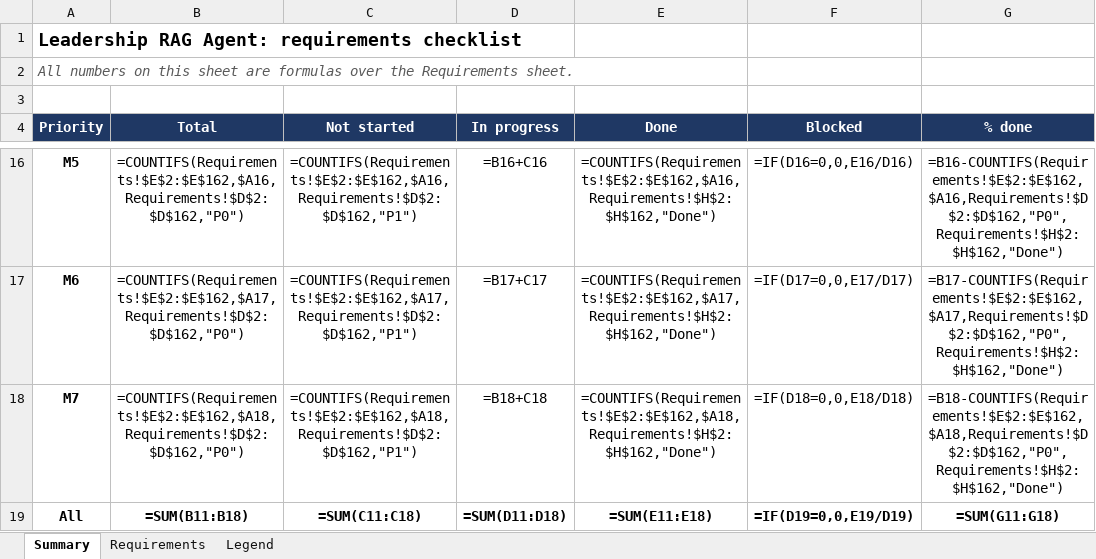
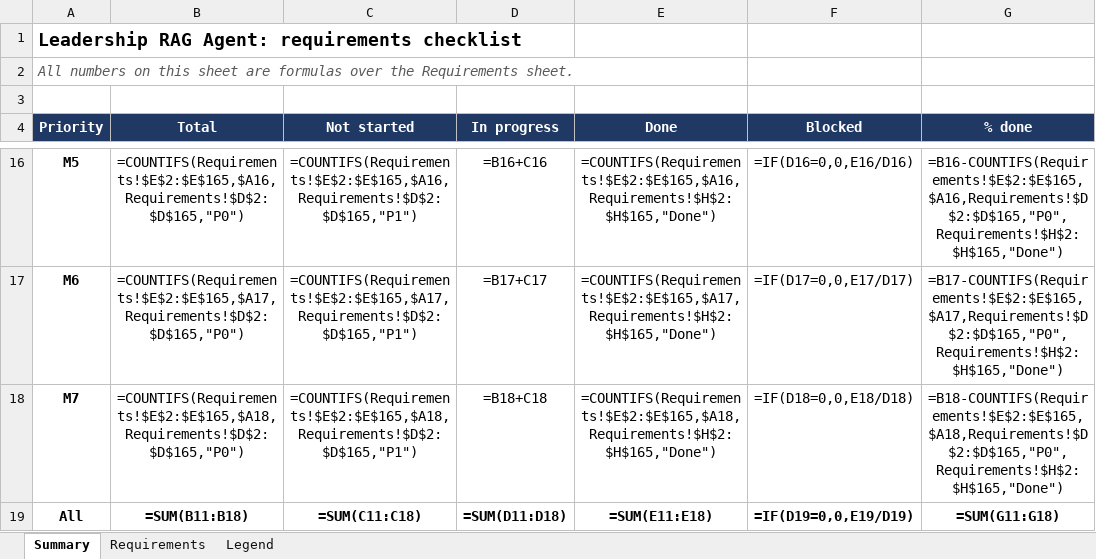
Before and after one commit to ChristinaPuth/Exectrace, an Excel workbook: SPEC_checklist.xlsx, sheet Summary, drawn as a sheet; only a part is shown, gaps mark what is left out; values as stored, in another font and other column widths than the file's, no borders; formulas without a stored value are shown as written; conditional formats not drawn; the diff covers the shown part only; the diff names each change by its address in the sheet, - before the commit and + after, or states it on an @@ line.

```diff
--- a/SPEC_checklist.xlsx (sheet Summary)
+++ b/SPEC_checklist.xlsx (sheet Summary)
-B16 (Total): =COUNTIFS(Requirements!$E$2:$E$162,$A16,Requirements!$D$2:$D$162,"P0")
+B16 (Total): =COUNTIFS(Requirements!$E$2:$E$165,$A16,Requirements!$D$2:$D$165,"P0")
-C16 (Not started): =COUNTIFS(Requirements!$E$2:$E$162,$A16,Requirements!$D$2:$D$162,"P1")
+C16 (Not started): =COUNTIFS(Requirements!$E$2:$E$165,$A16,Requirements!$D$2:$D$165,"P1")
-E16 (Done): =COUNTIFS(Requirements!$E$2:$E$162,$A16,Requirements!$H$2:$H$162,"Done")
+E16 (Done): =COUNTIFS(Requirements!$E$2:$E$165,$A16,Requirements!$H$2:$H$165,"Done")
-G16 (% done): =B16-COUNTIFS(Requirements!$E$2:$E$162,$A16,Requirements!$D$2:$D$162,"P0",Requirements!$H$2:$H$162,"Done")
+G16 (% done): =B16-COUNTIFS(Requirements!$E$2:$E$165,$A16,Requirements!$D$2:$D$165,"P0",Requirements!$H$2:$H$165,"Done")
-B17 (Total): =COUNTIFS(Requirements!$E$2:$E$162,$A17,Requirements!$D$2:$D$162,"P0")
+B17 (Total): =COUNTIFS(Requirements!$E$2:$E$165,$A17,Requirements!$D$2:$D$165,"P0")
-C17 (Not started): =COUNTIFS(Requirements!$E$2:$E$162,$A17,Requirements!$D$2:$D$162,"P1")
+C17 (Not started): =COUNTIFS(Requirements!$E$2:$E$165,$A17,Requirements!$D$2:$D$165,"P1")
-E17 (Done): =COUNTIFS(Requirements!$E$2:$E$162,$A17,Requirements!$H$2:$H$162,"Done")
+E17 (Done): =COUNTIFS(Requirements!$E$2:$E$165,$A17,Requirements!$H$2:$H$165,"Done")
-G17 (% done): =B17-COUNTIFS(Requirements!$E$2:$E$162,$A17,Requirements!$D$2:$D$162,"P0",Requirements!$H$2:$H$162,"Done")
+G17 (% done): =B17-COUNTIFS(Requirements!$E$2:$E$165,$A17,Requirements!$D$2:$D$165,"P0",Requirements!$H$2:$H$165,"Done")
-B18 (Total): =COUNTIFS(Requirements!$E$2:$E$162,$A18,Requirements!$D$2:$D$162,"P0")
+B18 (Total): =COUNTIFS(Requirements!$E$2:$E$165,$A18,Requirements!$D$2:$D$165,"P0")
-C18 (Not started): =COUNTIFS(Requirements!$E$2:$E$162,$A18,Requirements!$D$2:$D$162,"P1")
+C18 (Not started): =COUNTIFS(Requirements!$E$2:$E$165,$A18,Requirements!$D$2:$D$165,"P1")
-E18 (Done): =COUNTIFS(Requirements!$E$2:$E$162,$A18,Requirements!$H$2:$H$162,"Done")
+E18 (Done): =COUNTIFS(Requirements!$E$2:$E$165,$A18,Requirements!$H$2:$H$165,"Done")
-G18 (% done): =B18-COUNTIFS(Requirements!$E$2:$E$162,$A18,Requirements!$D$2:$D$162,"P0",Requirements!$H$2:$H$162,"Done")
+G18 (% done): =B18-COUNTIFS(Requirements!$E$2:$E$165,$A18,Requirements!$D$2:$D$165,"P0",Requirements!$H$2:$H$165,"Done")
```
Also changed, not shown: 30 edited cells elsewhere in this sheet, sheet Requirements, 13 other files.
